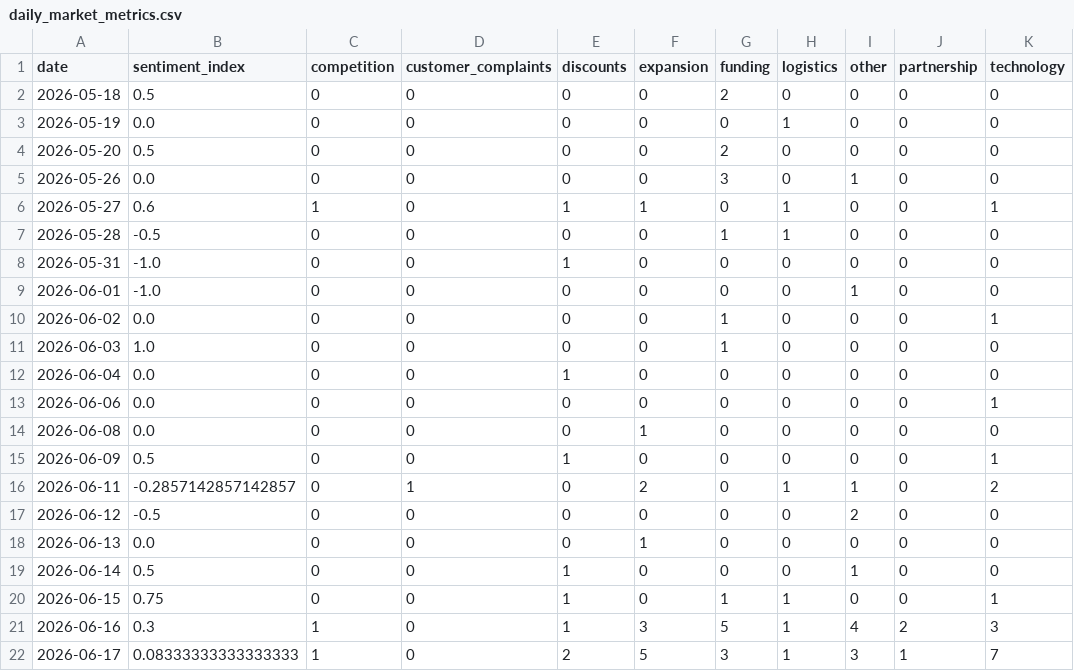
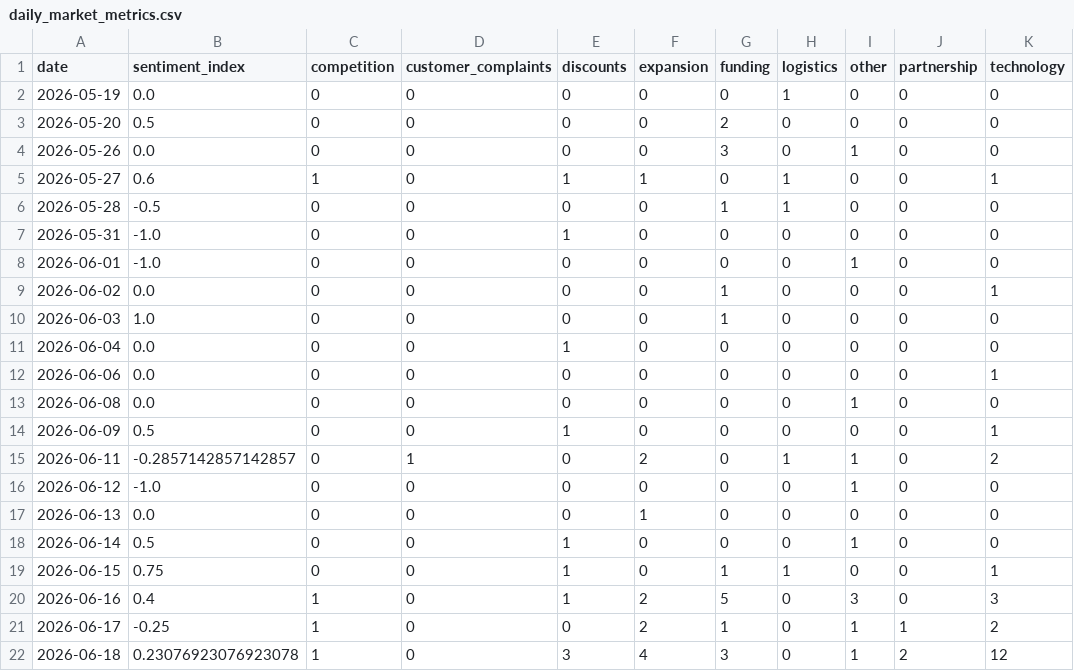
Before and after one commit to 2310Gayatri/AI-Ecommerce-Trend-Forecaster, a CSV file: data/processed/daily_market_metrics.csv, drawn as a sheet.

```diff
--- a/data/processed/daily_market_metrics.csv
+++ b/data/processed/daily_market_metrics.csv
@@ -1,3 +1,2 @@
 date,sentiment_index,competition,customer_complaints,discounts,expansion,funding,logistics,other,partnership,technology
-2026-05-18,0.5,0,0,0,0,2,0,0,0,0
 2026-05-19,0.0,0,0,0,0,0,1,0,0,0
@@ -13,6 +12,6 @@ date,sentiment_index,competition,customer_complaints,discounts,expansion,funding
 2026-06-06,0.0,0,0,0,0,0,0,0,0,1
-2026-06-08,0.0,0,0,0,1,0,0,0,0,0
+2026-06-08,0.0,0,0,0,0,0,0,1,0,0
 2026-06-09,0.5,0,0,1,0,0,0,0,0,1
 2026-06-11,-0.2857142857142857,0,1,0,2,0,1,1,0,2
-2026-06-12,-0.5,0,0,0,0,0,0,2,0,0
+2026-06-12,-1.0,0,0,0,0,0,0,1,0,0
 2026-06-13,0.0,0,0,0,1,0,0,0,0,0
@@ -20,3 +19,4 @@ date,sentiment_index,competition,customer_complaints,discounts,expansion,funding
 2026-06-15,0.75,0,0,1,0,1,1,0,0,1
-2026-06-16,0.3,1,0,1,3,5,1,4,2,3
-2026-06-17,0.08333333333333333,1,0,2,5,3,1,3,1,7
+2026-06-16,0.4,1,0,1,2,5,0,3,0,3
+2026-06-17,-0.25,1,0,0,2,1,0,1,1,2
+2026-06-18,0.23076923076923078,1,0,3,4,3,0,1,2,12
```
Also changed, not shown: data/processed/brand_daily_metrics.csv, data/processed/market_forecast_history.csv, 1 other file.
